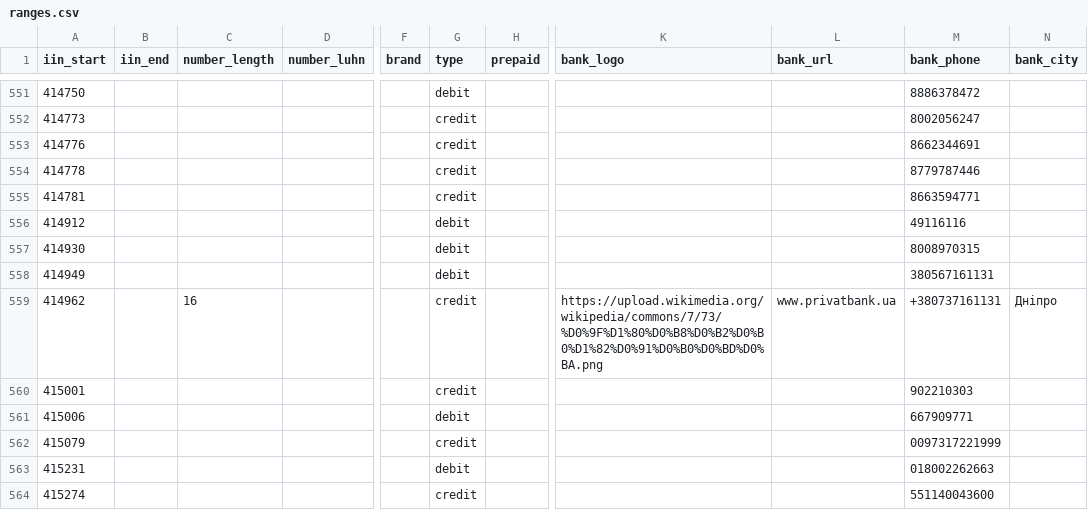
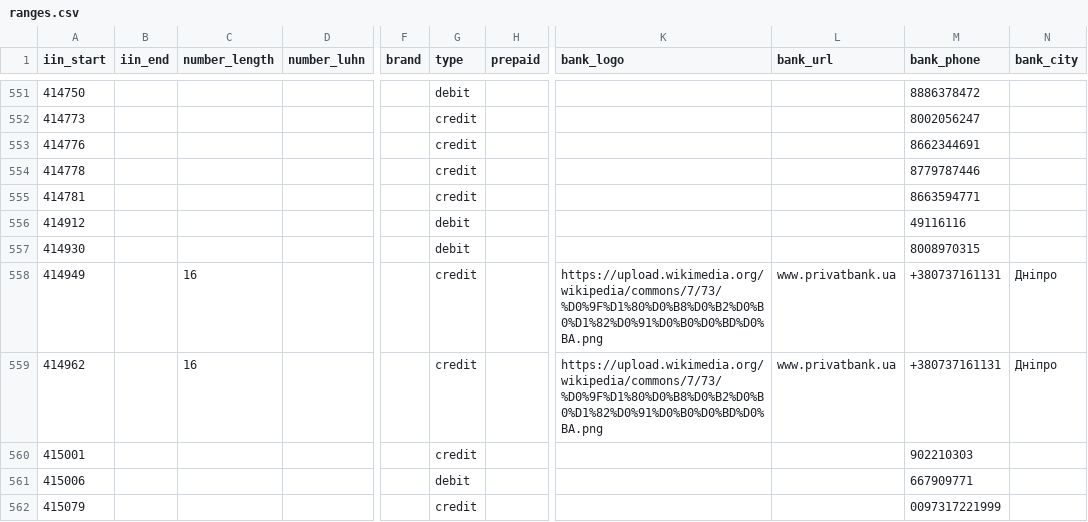
Before and after one commit to binlist/data, a CSV file: ranges.csv, drawn as a sheet; only a part is shown, gaps mark what is left out; the shorter side is filled out with more unchanged rows; the diff names each change by its address in the sheet, - before the commit and + after, or states it on an @@ line.

Commit message:
Update ranges.csv
Update outdated information

```diff
--- a/ranges.csv
+++ b/ranges.csv
-C558 (number_length): (empty)
+C558 (number_length): 16
-G558 (type): debit
+G558 (type): credit
-K558 (bank_logo): (empty)
+K558 (bank_logo): https://upload.wikimedia.org/wikipedia/commons/7/73/%D0%9F%D1%80%D0%B8%D0%B2%D0%B0%D1%82%D0%91%D0%B0%D0%BD%D0%BA.png
-L558 (bank_url): (empty)
+L558 (bank_url): www.privatbank.ua
-M558 (bank_phone): 380567161131
+M558 (bank_phone): +380737161131
-N558 (bank_city): (empty)
+N558 (bank_city): Дніпро
```
